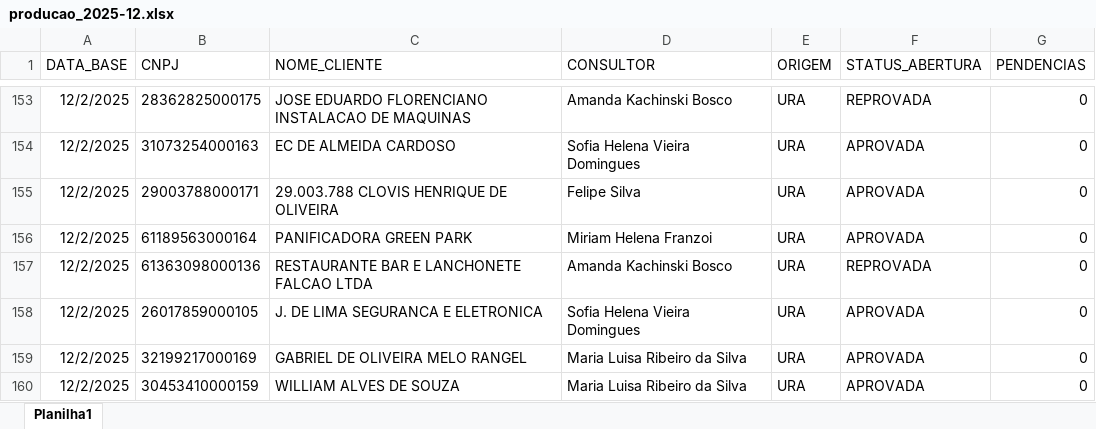
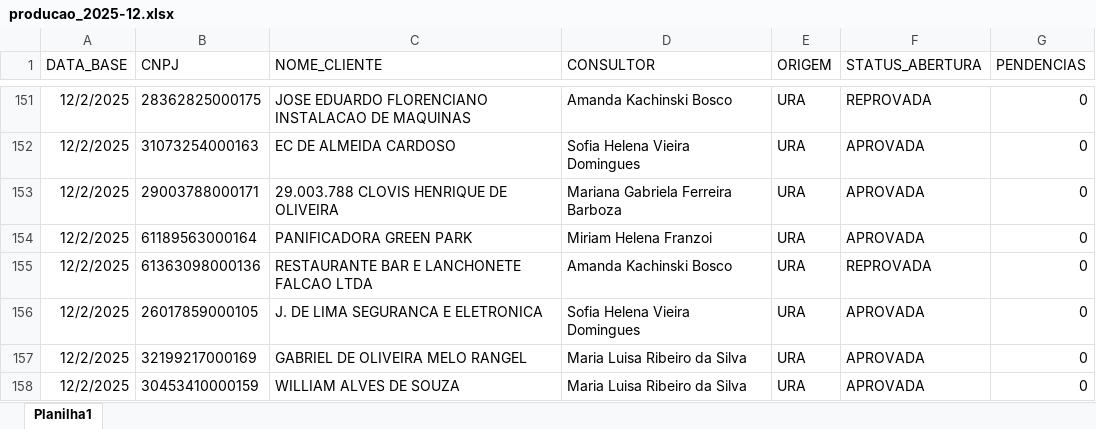
Before and after one commit to Augusto05/atlas, an Excel workbook: first-atlas/producao_2025-12.xlsx, sheet Planilha1, drawn as a sheet; only a part is shown, gaps mark what is left out; values as stored, in another font and other column widths than the file's, no borders; addresses are those after the commit; the diff covers the shown part only; the diff names each change by its address in the sheet, - before the commit and + after, or states it on an @@ line.

```diff
--- a/first-atlas/producao_2025-12.xlsx (sheet Planilha1)
+++ b/first-atlas/producao_2025-12.xlsx (sheet Planilha1)
-D153 (CONSULTOR): Felipe Silva
+D153 (CONSULTOR): Mariana Gabriela Ferreira Barboza
```
Also changed, not shown: 65 added rows, 3 removed rows and 6 edited cells elsewhere in this sheet, first-atlas/balde_2025-11.xlsx.
